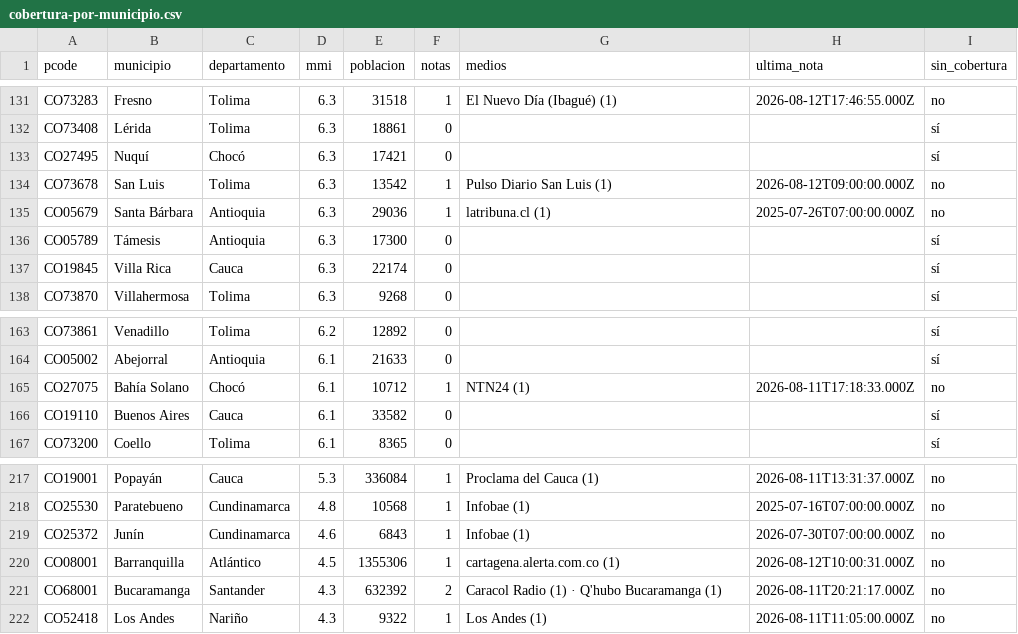
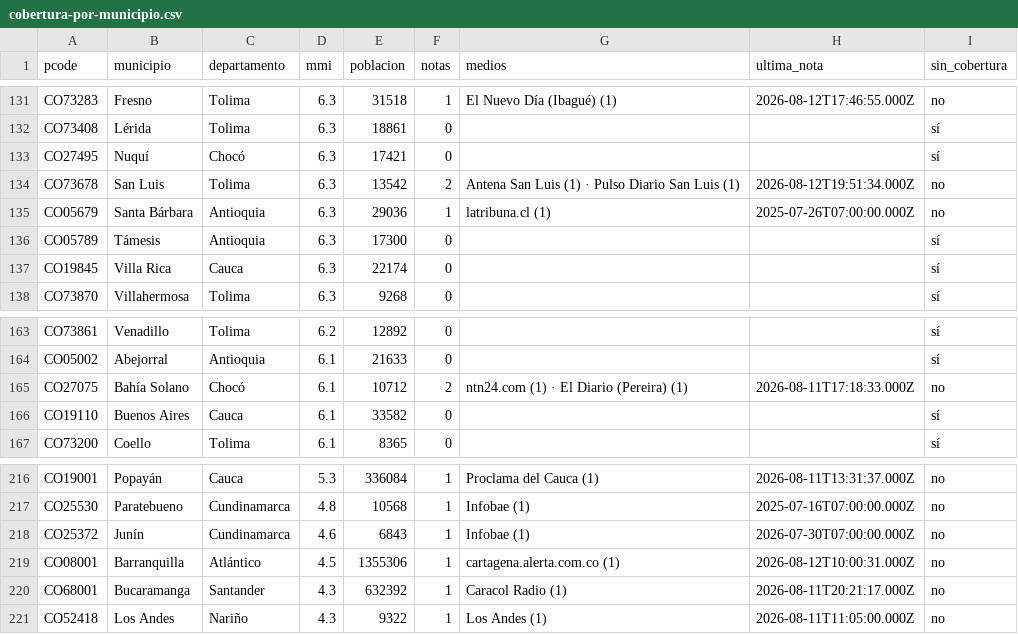
Before and after one commit to YesidAlmanzaGamba/report_cali, a CSV file: data/export/cobertura-por-municipio.csv, drawn as a sheet; only a part is shown, gaps mark what is left out; the diff covers the shown part only.

```diff
--- a/data/export/cobertura-por-municipio.csv
+++ b/data/export/cobertura-por-municipio.csv
@@ -133,3 +133,3 @@ CO73408,Lérida,Tolima,6.3,18861,0,,,sí
 CO27495,Nuquí,Chocó,6.3,17421,0,,,sí
-CO73678,San Luis,Tolima,6.3,13542,1,Pulso Diario San Luis (1),2026-08-12T09:00:00.000Z,no
+CO73678,San Luis,Tolima,6.3,13542,2,Antena San Luis (1) · Pulso Diario San Luis (1),2026-08-12T19:51:34.000Z,no
 CO05679,Santa Bárbara,Antioquia,6.3,29036,1,latribuna.cl (1),2025-07-26T07:00:00.000Z,no
@@ -164,3 +164,3 @@ CO73861,Venadillo,Tolima,6.2,12892,0,,,sí
 CO05002,Abejorral,Antioquia,6.1,21633,0,,,sí
-CO27075,Bahía Solano,Chocó,6.1,10712,1,NTN24 (1),2026-08-11T17:18:33.000Z,no
+CO27075,Bahía Solano,Chocó,6.1,10712,2,ntn24.com (1) · El Diario (Pereira) (1),2026-08-11T17:18:33.000Z,no
 CO19110,Buenos Aires,Cauca,6.1,33582,0,,,sí
@@ -220,3 +219,3 @@ CO25372,Junín,Cundinamarca,4.6,6843,1,Infobae (1),2026-07-30T07:00:00.000Z,no
 CO08001,Barranquilla,Atlántico,4.5,1355306,1,cartagena.alerta.com.co (1),2026-08-12T10:00:31.000Z,no
-CO68001,Bucaramanga,Santander,4.3,632392,2,Caracol Radio (1) · Q'hubo Bucaramanga (1),2026-08-11T20:21:17.000Z,no
+CO68001,Bucaramanga,Santander,4.3,632392,1,Caracol Radio (1),2026-08-11T20:21:17.000Z,no
 CO52418,Los Andes,Nariño,4.3,9322,1,Los Andes (1),2026-08-11T11:05:00.000Z,no
```
Also changed, not shown: 1 removed row and 27 edited cells elsewhere in this file, data/export/observaciones.csv, 12 other files.
